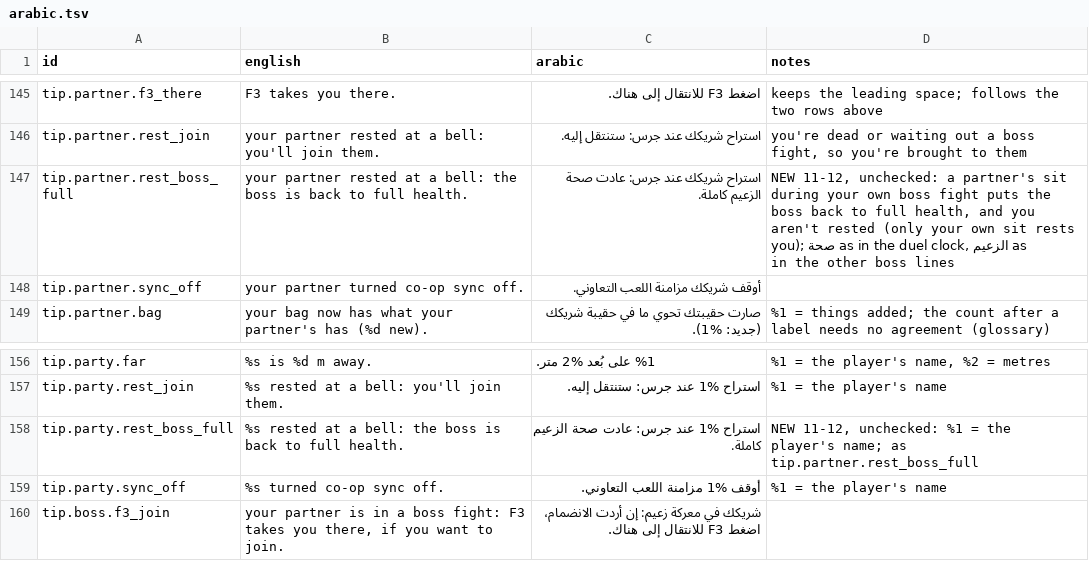
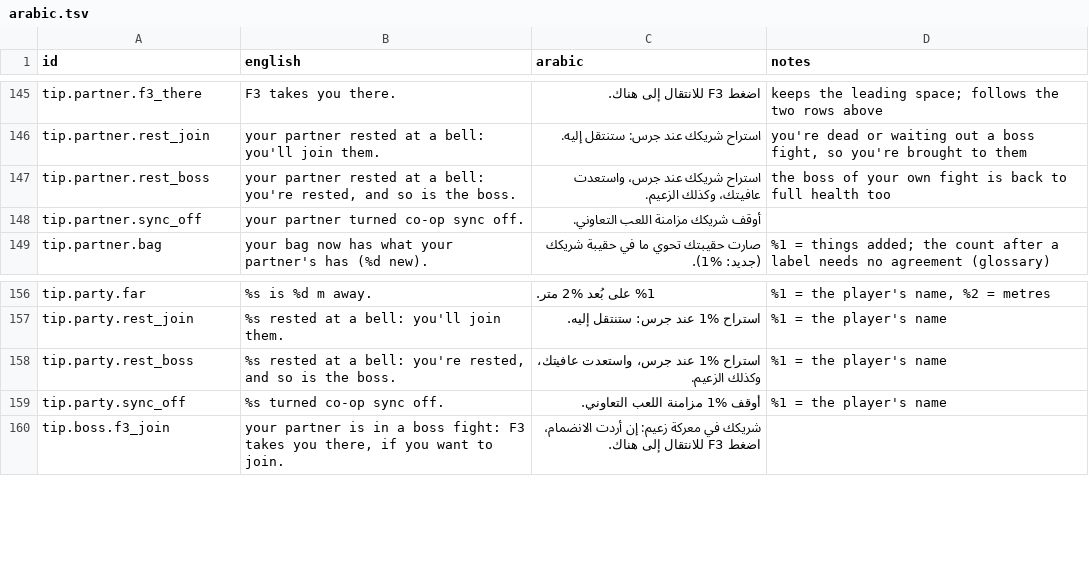
Before and after one commit to yhsharaf/PhantomPact, a TSV file: art/arabic.tsv, drawn as a sheet; only a part is shown, gaps mark what is left out.

```diff
--- a/art/arabic.tsv
+++ b/art/arabic.tsv
@@ -146,3 +146,3 @@ tip.partner.f3_there	 F3 takes you there.	 اضغط F3 للانتقال إلى
 tip.partner.rest_join	your partner rested at a bell: you'll join them.	استراح شريكك عند جرس: ستنتقل إليه.	you're dead or waiting out a boss fight, so you're brought to them
-tip.partner.rest_boss_full	your partner rested at a bell: the boss is back to full health.	استراح شريكك عند جرس: عادت صحة الزعيم كاملة.	NEW 11-12, unchecked: a partner's sit during your own boss fight puts the boss back to full health, and you aren't rested (only your own sit rests you); صحة as in the duel clock, الزعيم as in the other boss lines
+tip.partner.rest_boss	your partner rested at a bell: you're rested, and so is the boss.	استراح شريكك عند جرس، واستعدت عافيتك، وكذلك الزعيم.	the boss of your own fight is back to full health too
 tip.partner.sync_off	your partner turned co-op sync off.	أوقف شريكك مزامنة اللعب التعاوني.	
@@ -157,3 +157,3 @@ tip.party.far	%s is %d m away.	%1 على بُعد %2 متر.	%1 = the player's n
 tip.party.rest_join	%s rested at a bell: you'll join them.	استراح %1 عند جرس: ستنتقل إليه.	%1 = the player's name
-tip.party.rest_boss_full	%s rested at a bell: the boss is back to full health.	استراح %1 عند جرس: عادت صحة الزعيم كاملة.	NEW 11-12, unchecked: %1 = the player's name; as tip.partner.rest_boss_full
+tip.party.rest_boss	%s rested at a bell: you're rested, and so is the boss.	استراح %1 عند جرس، واستعدت عافيتك، وكذلك الزعيم.	%1 = the player's name
 tip.party.sync_off	%s turned co-op sync off.	أوقف %1 مزامنة اللعب التعاوني.	%1 = the player's name
```
Also changed, not shown: 14 other files.
